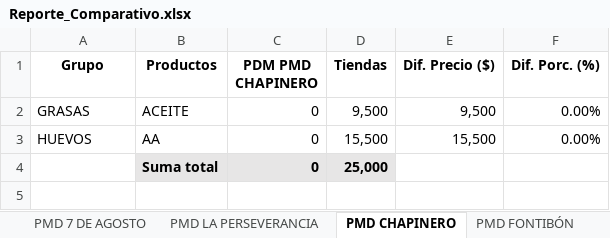
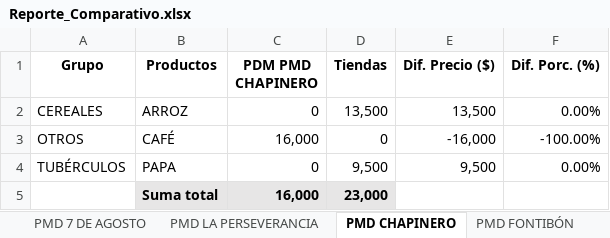
Before and after one commit to DarlingMartinez/UBIKO_freelancer, an Excel workbook: Reporte_Comparativo.xlsx, sheet PMD CHAPINERO, drawn as a sheet; values as stored, in another font and other column widths than the file's, no borders; removed rows and columns are numbered as before the commit, all else as after; the diff names each change by its address in the sheet, - before the commit and + after, or states it on an @@ line.

```diff
--- a/Reporte_Comparativo.xlsx (sheet PMD CHAPINERO)
+++ b/Reporte_Comparativo.xlsx (sheet PMD CHAPINERO)
+row 2: CEREALES | ARROZ | 0 | 13,500 | 13,500 | 0.00%
+row 3: OTROS | CAFÉ | 16,000 | 0 | -16,000 | -100.00%
-A4 (Grupo): GRASAS
+A4 (Grupo): TUBÉRCULOS
-B4 (Productos): ACEITE
+B4 (Productos): PAPA
-row 3: HUEVOS | AA | 0 | 15,500 | 15,500 | 0.00%
-row 4:  | Suma total | 0 | 25,000
+row 5:  | Suma total | 16,000 | 23,000
```
Also changed, not shown: sheet Precios SDDE, sheet PMD 7 DE AGOSTO, sheet PMD SAMPER MENDOZA, sheet PMD TRINIDAD GALÁN, sheet PMD LA PERSEVERANCIA, sheet PMD QUIRIGUA, 4 more sheets.
